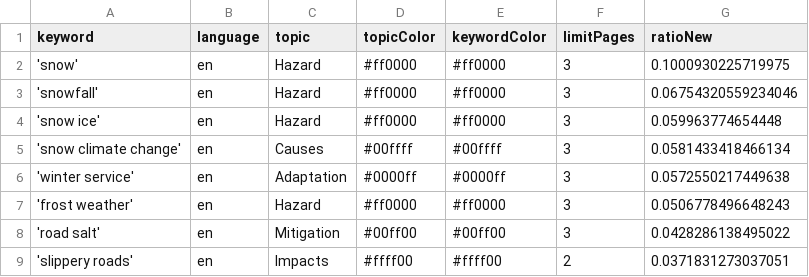
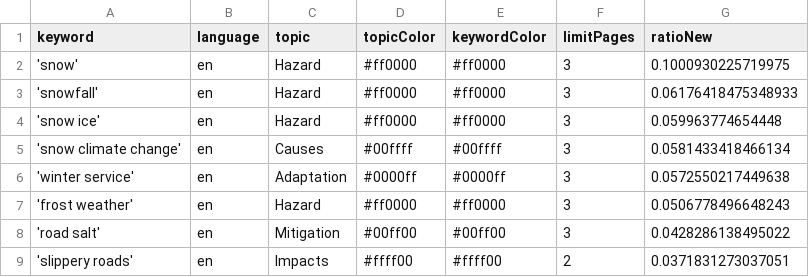
Before and after one commit to mizilett-news/snowIsComing, a CSV file: keywords.csv, drawn as a sheet.

Commit message:
Commit from GitHub Actions (harvest:0.0)

```diff
--- a/keywords.csv
+++ b/keywords.csv
@@ -2,3 +2,3 @@ keyword,language,topic,topicColor,keywordColor,limitPages,ratioNew
 'snow',en,Hazard,#ff0000,#ff0000,3,0.1000930225719975
-'snowfall',en,Hazard,#ff0000,#ff0000,3,0.06754320559234046
+'snowfall',en,Hazard,#ff0000,#ff0000,3,0.06176418475348933
 'snow ice',en,Hazard,#ff0000,#ff0000,3,0.059963774654448
```
